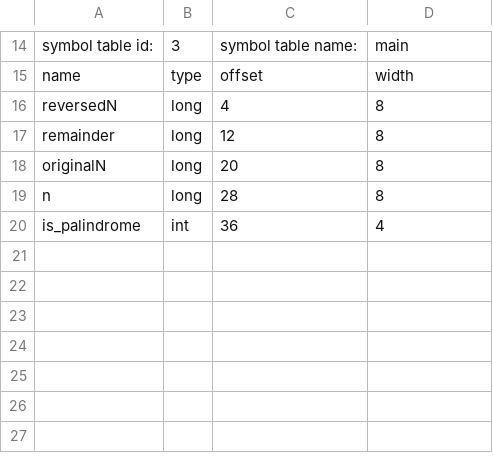
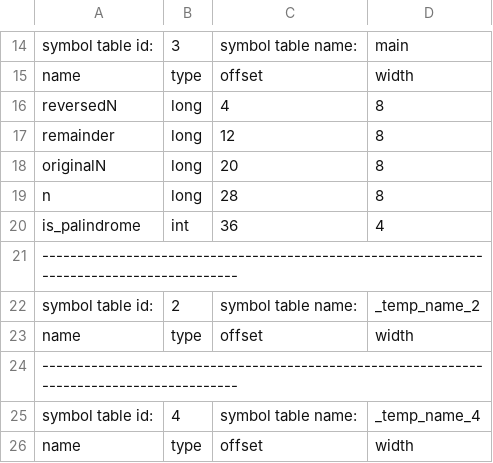
Before and after one commit to rjnrohit/C-Compiler-CS335, a CSV file: output/test2.csv, drawn as a sheet; only a part is shown, gaps mark what is left out; the diff names each change by its address in the sheet, - before the commit and + after, or states it on an @@ line.

```diff
--- a/output/test2.csv
+++ b/output/test2.csv
+row 21: -------------------------------------------------------------------------------------------
+row 22: symbol table id: | 2 | symbol table name: | _temp_name_2
+row 23: name | type | offset | width
+row 24: -------------------------------------------------------------------------------------------
+row 25: symbol table id: | 4 | symbol table name: | _temp_name_4
+row 26: name | type | offset | width
```
Also changed, not shown: output/test1.csv, output/test3.csv, 11 other files.
